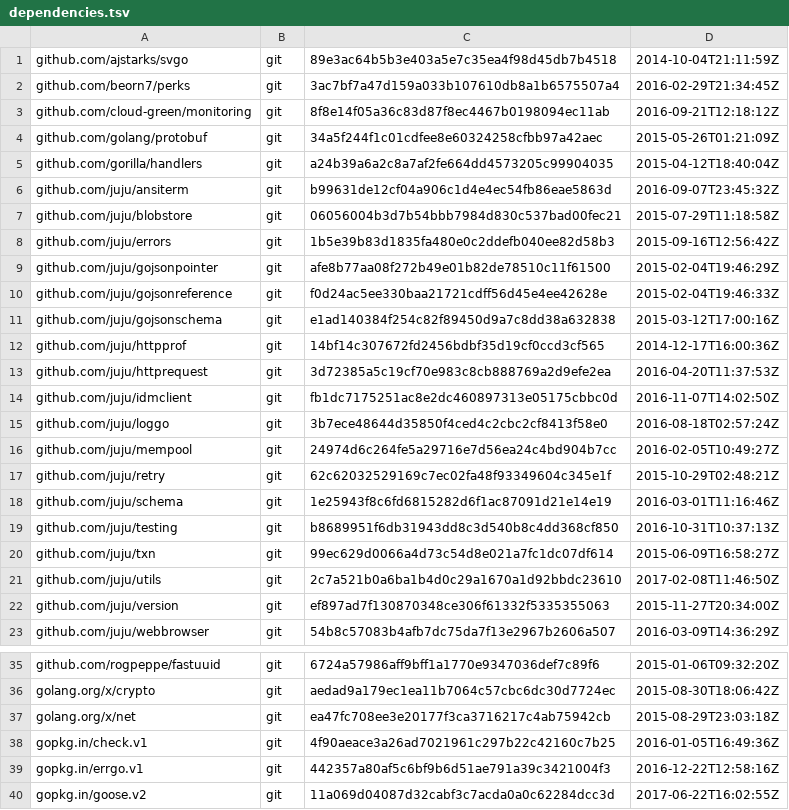
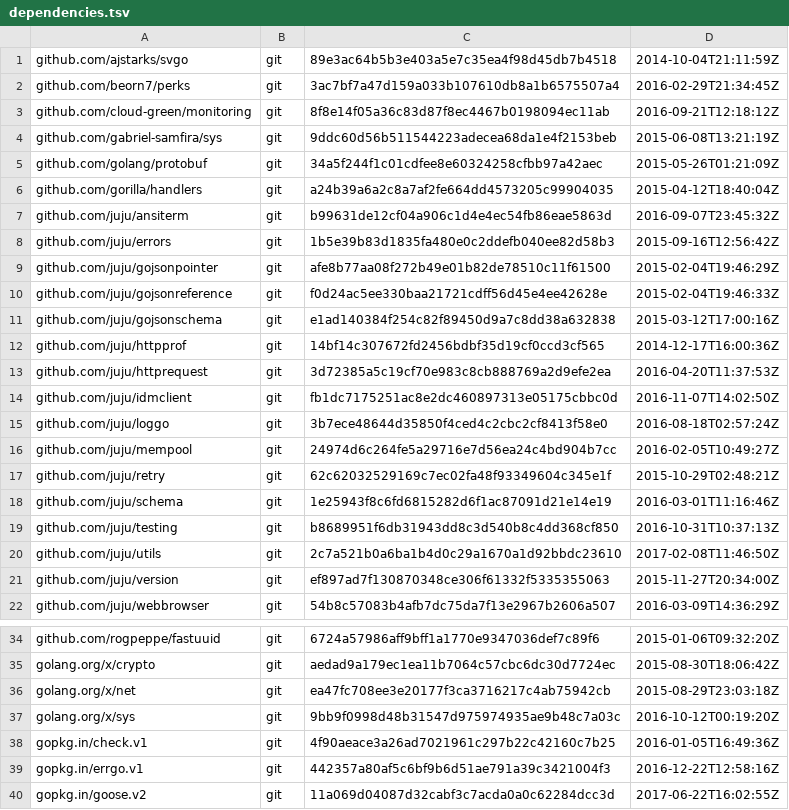
Before and after one commit to juju/charmstore, a TSV file: dependencies.tsv, drawn as a sheet; only a part is shown, gaps mark what is left out.

Commit message:
all: use hash-addressed blobs
This changes the blobstore API so that all blobs are hash-addressed.
Because the juju/blobstore implementation is not hash-addressed,
we don't use it any more, but instead migrate its names and hashes
to the new blobref collection.

Because blobs are hash-addressed, we add another field to Entity
which holds the hash of the extra data appended to the archive
zip for backward compatibility.

Blobs are no longer reference counted, but will be garbage collected.
Garbage collection is as yet unimplemented and will be done in the
next PR, so tests that rely on blob deletion have been commented
out temporarily until that lands.

```diff
--- a/dependencies.tsv
+++ b/dependencies.tsv
@@ -3,2 +3,3 @@ github.com/beorn7/perks	git	3ac7bf7a47d159a033b107610db8a1b6575507a4	2016-02-29T
 github.com/cloud-green/monitoring	git	8f8e14f05a36c83d87f8ec4467b0198094ec11ab	2016-09-21T12:18:12Z
+github.com/gabriel-samfira/sys	git	9ddc60d56b511544223adecea68da1e4f2153beb	2015-06-08T13:21:19Z
 github.com/golang/protobuf	git	34a5f244f1c01cdfee8e60324258cfbb97a42aec	2015-05-26T01:21:09Z
@@ -6,3 +7,2 @@ github.com/gorilla/handlers	git	a24b39a6a2c8a7af2fe664dd4573205c99904035	2015-04
 github.com/juju/ansiterm	git	b99631de12cf04a906c1d4e4ec54fb86eae5863d	2016-09-07T23:45:32Z
-github.com/juju/blobstore	git	06056004b3d7b54bbb7984d830c537bad00fec21	2015-07-29T11:18:58Z
 github.com/juju/errors	git	1b5e39b83d1835fa480e0c2ddefb040ee82d58b3	2015-09-16T12:56:42Z
@@ -19,3 +19,2 @@ github.com/juju/schema	git	1e25943f8c6fd6815282d6f1ac87091d21e14e19	2016-03-01T1
 github.com/juju/testing	git	b8689951f6db31943dd8c3d540b8c4dd368cf850	2016-10-31T10:37:13Z
-github.com/juju/txn	git	99ec629d0066a4d73c54d8e021a7fc1dc07df614	2015-06-09T16:58:27Z
 github.com/juju/utils	git	2c7a521b0a6ba1b4d0c29a1670a1d92bbdc23610	2017-02-08T11:46:50Z
@@ -37,2 +36,3 @@ golang.org/x/crypto	git	aedad9a179ec1ea11b7064c57cbc6dc30d7724ec	2015-08-30T18:0
 golang.org/x/net	git	ea47fc708ee3e20177f3ca3716217c4ab75942cb	2015-08-29T23:03:18Z
+golang.org/x/sys	git	9bb9f0998d48b31547d975974935ae9b48c7a03c	2016-10-12T00:19:20Z
 gopkg.in/check.v1	git	4f90aeace3a26ad7021961c297b22c42160c7b25	2016-01-05T16:49:36Z
```
Also changed, not shown: 33 other files.
